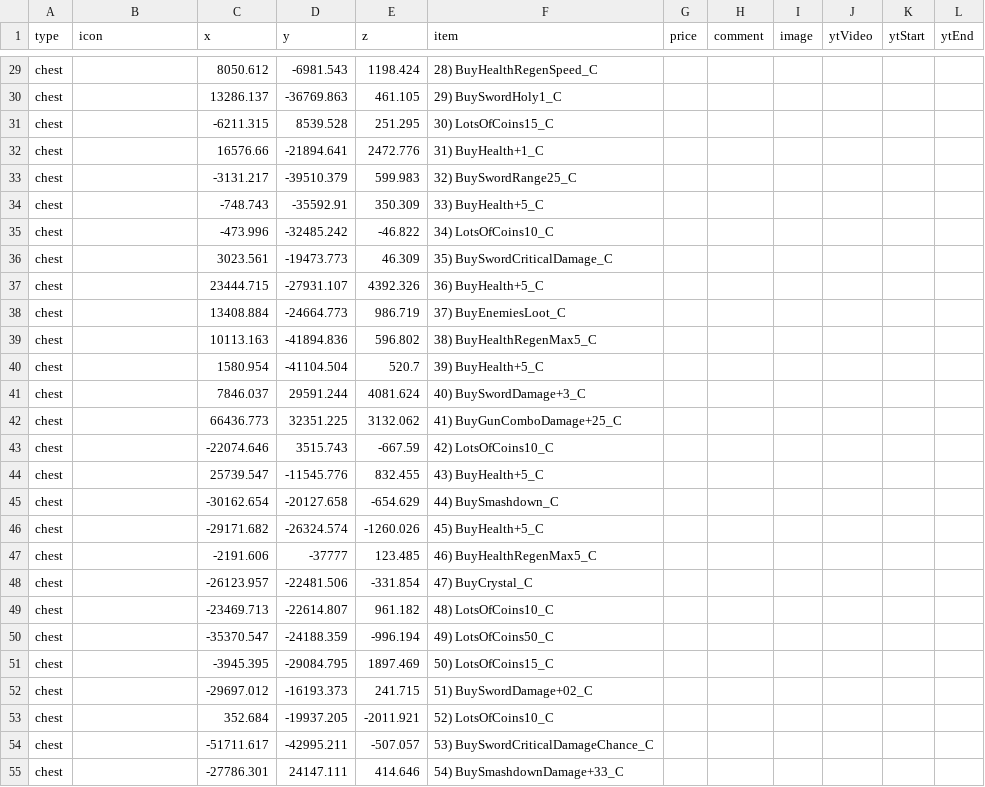
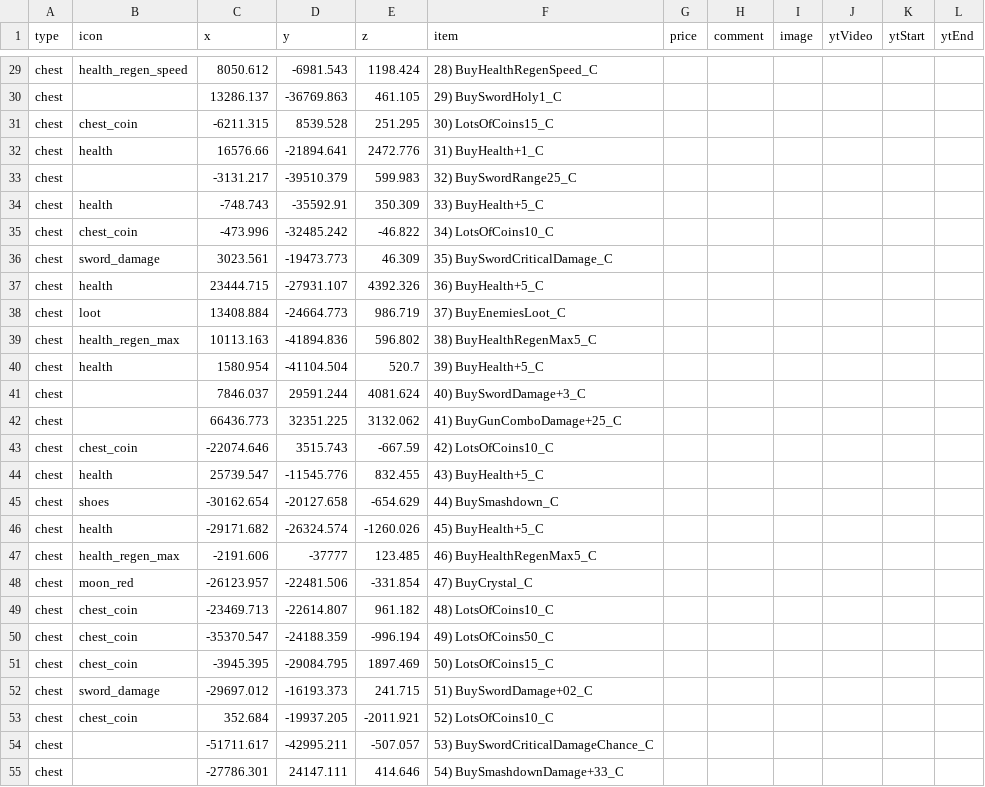
Before and after one commit to SupraGamesCommunity/map-sl, a CSV file: data/upgrades.csv, drawn as a sheet; only a part is shown, gaps mark what is left out; the diff covers the shown part only; the diff names each change by its address in the sheet, - before the commit and + after, or states it on an @@ line.

```diff
--- a/data/upgrades.csv
+++ b/data/upgrades.csv
-B29 (icon): (empty)
+B29 (icon): health_regen_speed
-B31 (icon): (empty)
+B31 (icon): chest_coin
-B32 (icon): (empty)
+B32 (icon): health
-B34 (icon): (empty)
+B34 (icon): health
-B35 (icon): (empty)
+B35 (icon): chest_coin
-B36 (icon): (empty)
+B36 (icon): sword_damage
-B37 (icon): (empty)
+B37 (icon): health
-B38 (icon): (empty)
+B38 (icon): loot
-B39 (icon): (empty)
+B39 (icon): health_regen_max
-B40 (icon): (empty)
+B40 (icon): health
-B43 (icon): (empty)
+B43 (icon): chest_coin
-B44 (icon): (empty)
+B44 (icon): health
-B45 (icon): (empty)
+B45 (icon): shoes
-B46 (icon): (empty)
+B46 (icon): health
-B47 (icon): (empty)
+B47 (icon): health_regen_max
-B48 (icon): (empty)
+B48 (icon): moon_red
-B49:B51 (icon): (empty)
+B49:B51 (icon): chest_coin
-B52 (icon): (empty)
+B52 (icon): sword_damage
-B53 (icon): (empty)
+B53 (icon): chest_coin
```
Also changed, not shown: 77 edited cells elsewhere in this file.
